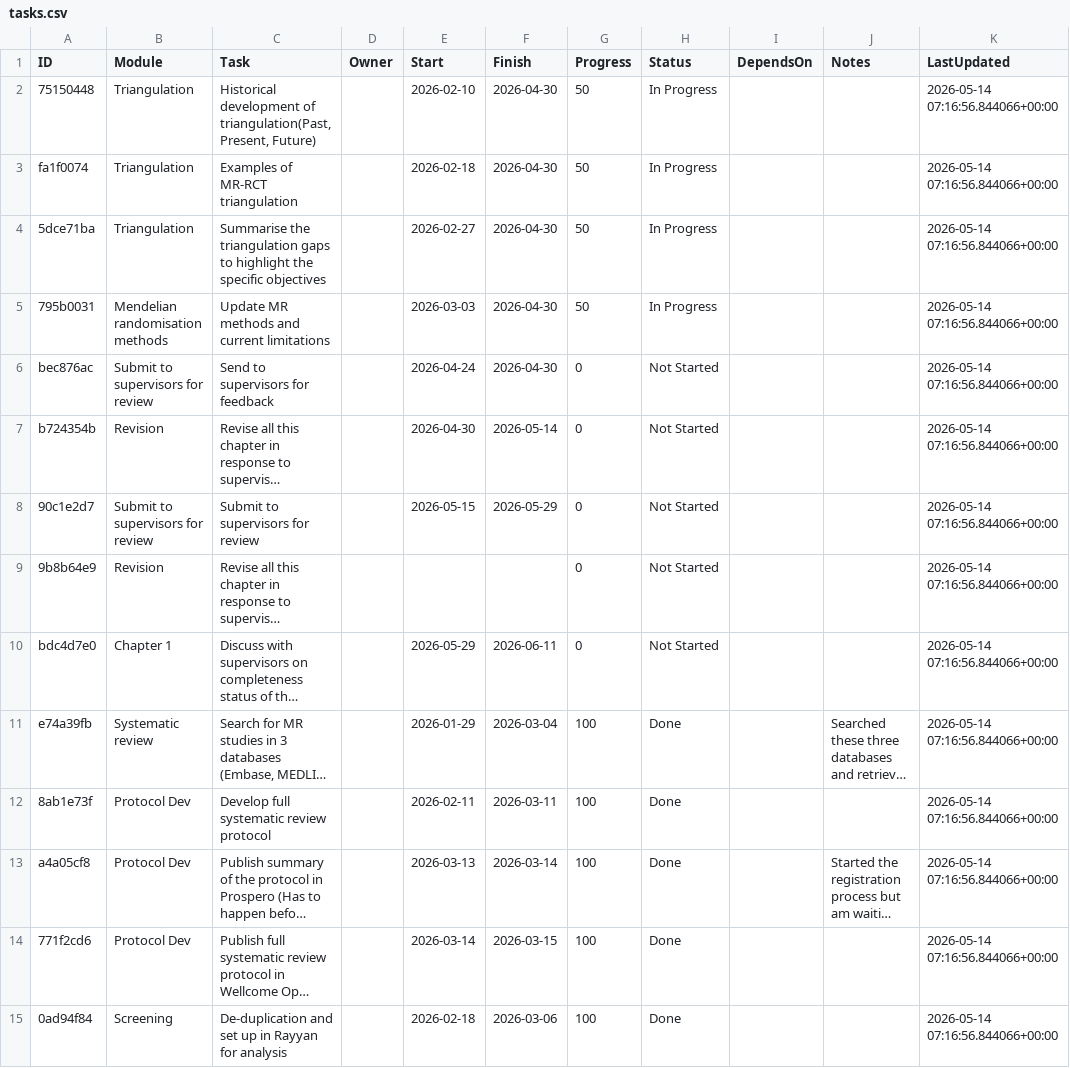
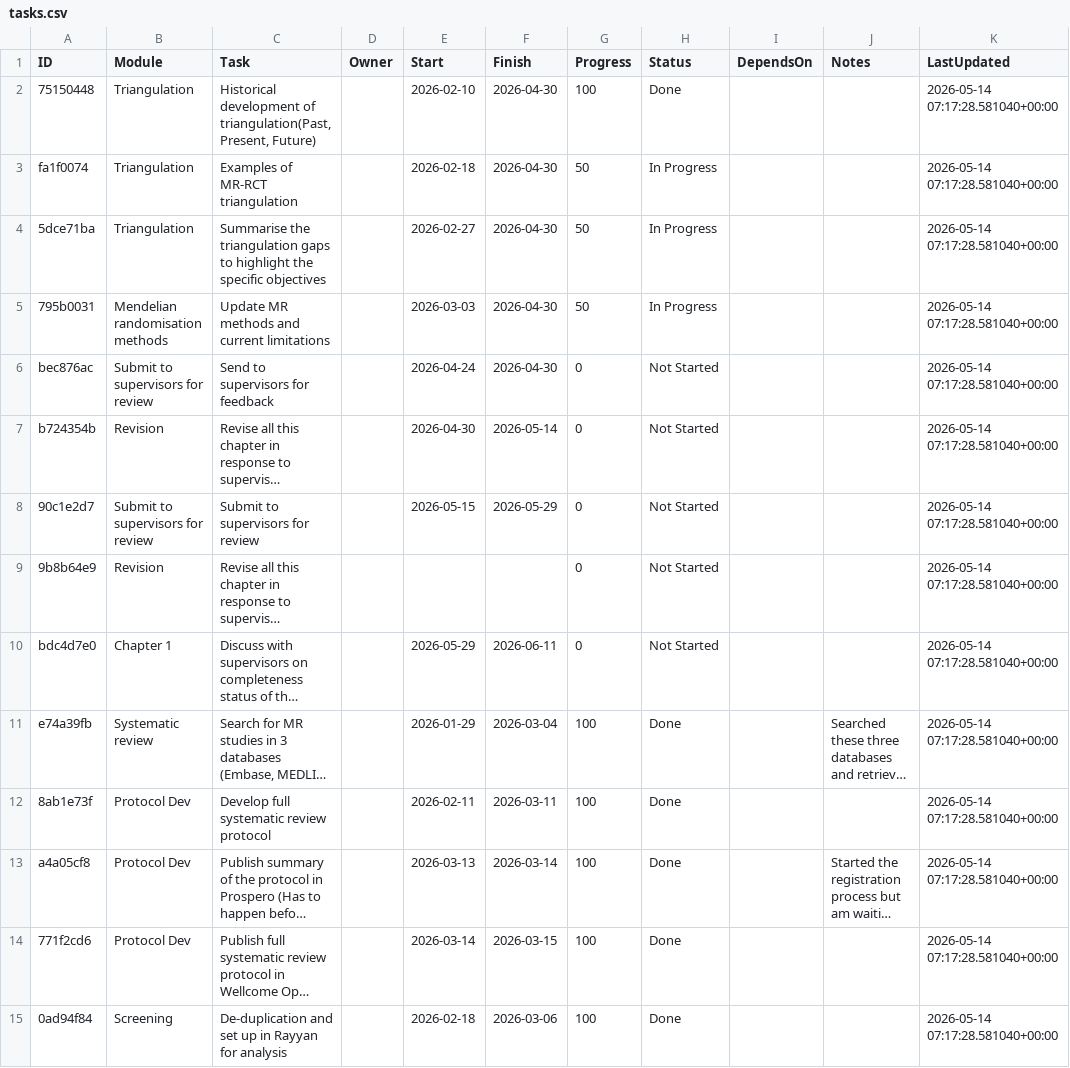
Before and after one commit to winfrednyoroka/project_tracker, a CSV file: data/tasks.csv, drawn as a sheet; only a part is shown; long unchanged cells end in …; the diff covers the shown part only; the diff names each change by its address in the sheet, - before the commit and + after, or states it on an @@ line.

```diff
--- a/data/tasks.csv
+++ b/data/tasks.csv
-G2 (Progress): 50
+G2 (Progress): 100
-H2 (Status): In Progress
+H2 (Status): Done
-K2:K15 (LastUpdated): 2026-05-14 07:16:56.844066+00:00
+K2:K15 (LastUpdated): 2026-05-14 07:17:28.581040+00:00
```
Also changed, not shown: 73 edited cells elsewhere in this file.
